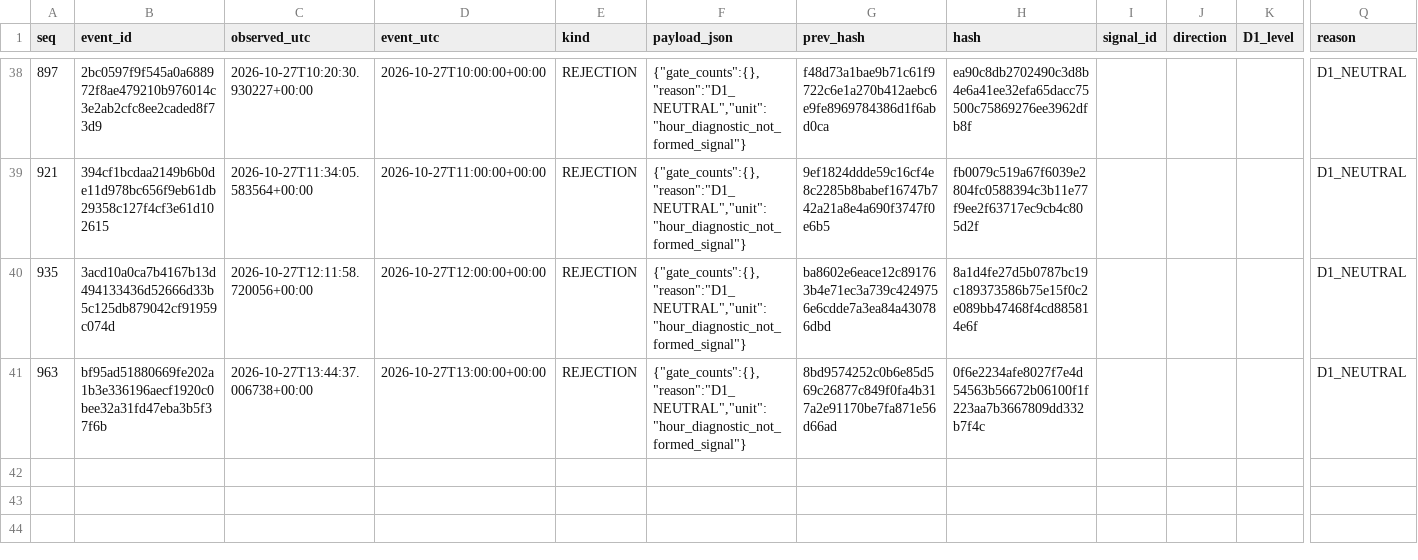
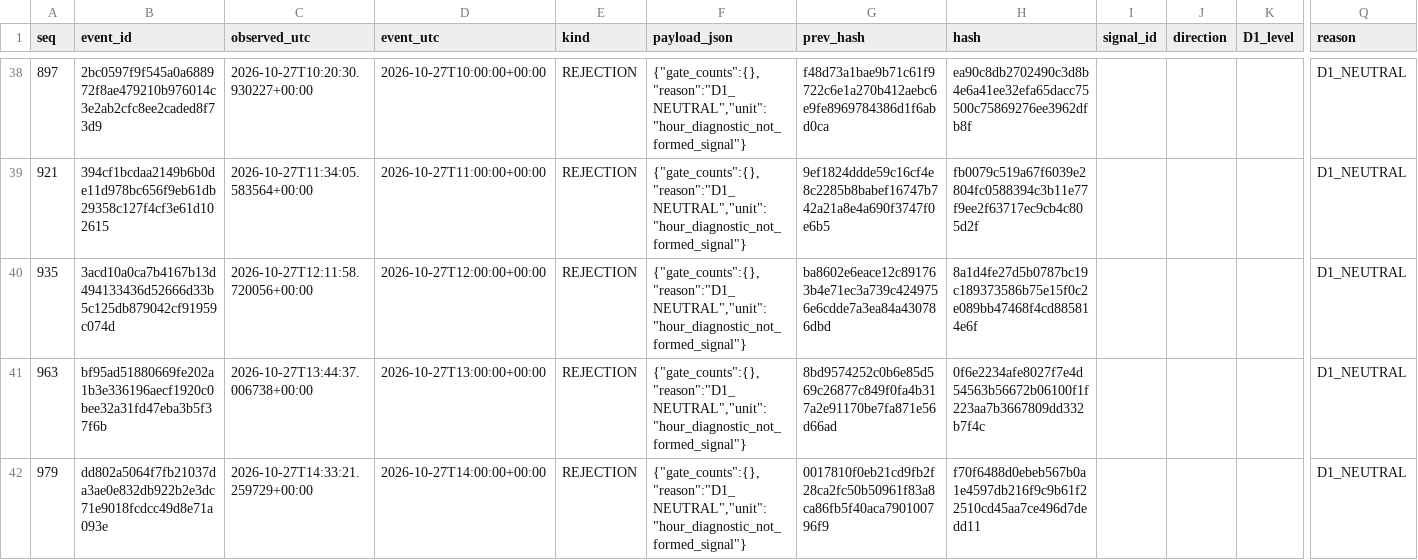
Before and after one commit to cardenm1/fx-signals-bot, a CSV file: session/rejections.csv, drawn as a sheet; only a part is shown, gaps mark what is left out; rows hold the shown columns only; the diff names each change by its address in the sheet, - before the commit and + after, or states it on an @@ line.

```diff
--- a/session/rejections.csv
+++ b/session/rejections.csv
+row 42: 979 | dd802a5064f7fb21037da3ae0e832db922b2e3dc71e9018fcdcc49d8e71a093e | 2026-10-27T14:33:21.259729+00:00 | 2026-10-27T14:00:00+00:00 | REJECTION | {"gate_counts":{},"reason":"D1_NEUTRAL","unit":"hour_diagnostic_not_formed_signal"} | 0017810f0eb21cd9fb2f28ca2fc50b50961f83a8ca86fb5f40aca790100796f9 | f70f6488d0ebeb567b0a1e4597db216f9c9b61f22510cd45aa7ce496d7dedd11 |  |  |  | D1_NEUTRAL
```
Also changed, not shown: session/stages.csv, 3 other files.
